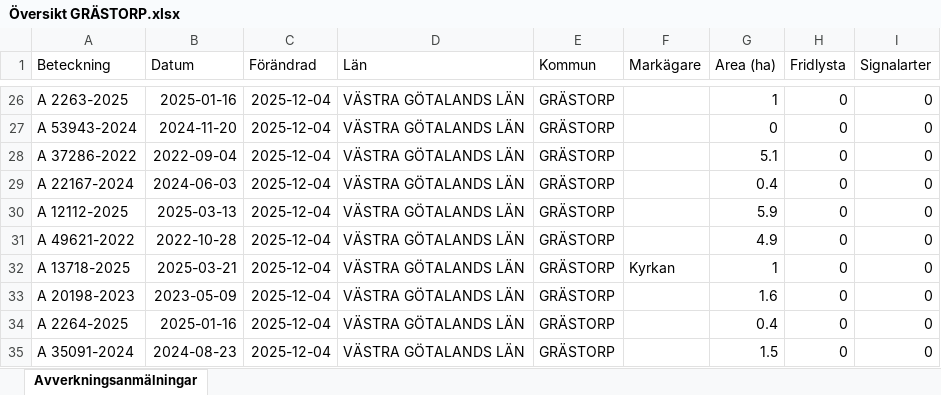
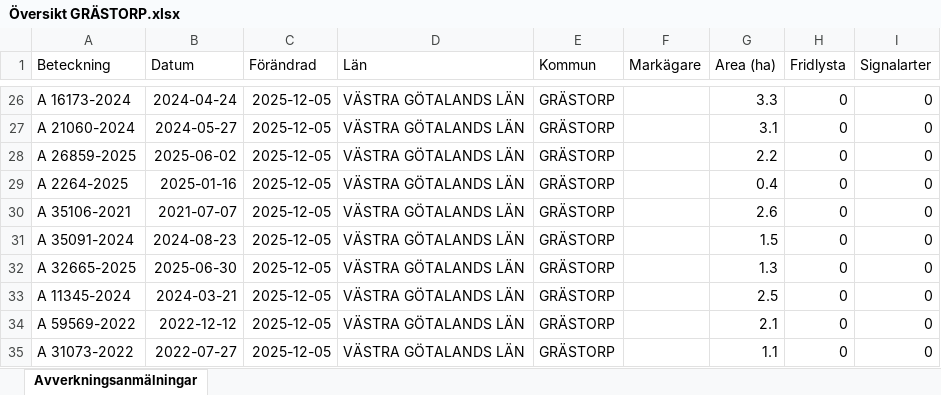
Before and after one commit to klasma/Logging_1444, an Excel workbook: Översikt GRÄSTORP.xlsx, sheet Avverkningsanmälningar, drawn as a sheet; only a part is shown, gaps mark what is left out; values as stored, in another font and other column widths than the file's, no borders; the diff covers the shown part only; the diff names each change by its address in the sheet, - before the commit and + after, or states it on an @@ line.

```diff
--- a/Översikt GRÄSTORP.xlsx (sheet Avverkningsanmälningar)
+++ b/Översikt GRÄSTORP.xlsx (sheet Avverkningsanmälningar)
-A26 (Beteckning): A 2263-2025
+A26 (Beteckning): A 16173-2024
-B26 (Datum): 2025-01-16
+B26 (Datum): 2024-04-24
-C26:C35 (Förändrad): 2025-12-04
+C26:C35 (Förändrad): 2025-12-05
-G26 (Area (ha)): 1
+G26 (Area (ha)): 3.3
-A27 (Beteckning): A 53943-2024
+A27 (Beteckning): A 21060-2024
-B27 (Datum): 2024-11-20
+B27 (Datum): 2024-05-27
-G27 (Area (ha)): 0
+G27 (Area (ha)): 3.1
-A28 (Beteckning): A 37286-2022
+A28 (Beteckning): A 26859-2025
-B28 (Datum): 2022-09-04
+B28 (Datum): 2025-06-02
-G28 (Area (ha)): 5.1
+G28 (Area (ha)): 2.2
-A29 (Beteckning): A 22167-2024
+A29 (Beteckning): A 2264-2025
-B29 (Datum): 2024-06-03
+B29 (Datum): 2025-01-16
-A30 (Beteckning): A 12112-2025
+A30 (Beteckning): A 35106-2021
-B30 (Datum): 2025-03-13
+B30 (Datum): 2021-07-07
-G30 (Area (ha)): 5.9
+G30 (Area (ha)): 2.6
-A31 (Beteckning): A 49621-2022
+A31 (Beteckning): A 35091-2024
-B31 (Datum): 2022-10-28
+B31 (Datum): 2024-08-23
-G31 (Area (ha)): 4.9
+G31 (Area (ha)): 1.5
-A32 (Beteckning): A 13718-2025
+A32 (Beteckning): A 32665-2025
-B32 (Datum): 2025-03-21
+B32 (Datum): 2025-06-30
-F32 (Markägare): Kyrkan
+F32 (Markägare): (empty)
-G32 (Area (ha)): 1
+G32 (Area (ha)): 1.3
-A33 (Beteckning): A 20198-2023
+A33 (Beteckning): A 11345-2024
-B33 (Datum): 2023-05-09
+B33 (Datum): 2024-03-21
-G33 (Area (ha)): 1.6
+G33 (Area (ha)): 2.5
-A34 (Beteckning): A 2264-2025
+A34 (Beteckning): A 59569-2022
-B34 (Datum): 2025-01-16
+B34 (Datum): 2022-12-12
-G34 (Area (ha)): 0.4
+G34 (Area (ha)): 2.1
-A35 (Beteckning): A 35091-2024
+A35 (Beteckning): A 31073-2022
-B35 (Datum): 2024-08-23
+B35 (Datum): 2022-07-27
-G35 (Area (ha)): 1.5
+G35 (Area (ha)): 1.1
```
Also changed, not shown: 243 edited cells elsewhere in this sheet, artfynd/A 35302-2021 artfynd.xlsx, 6 other files.
